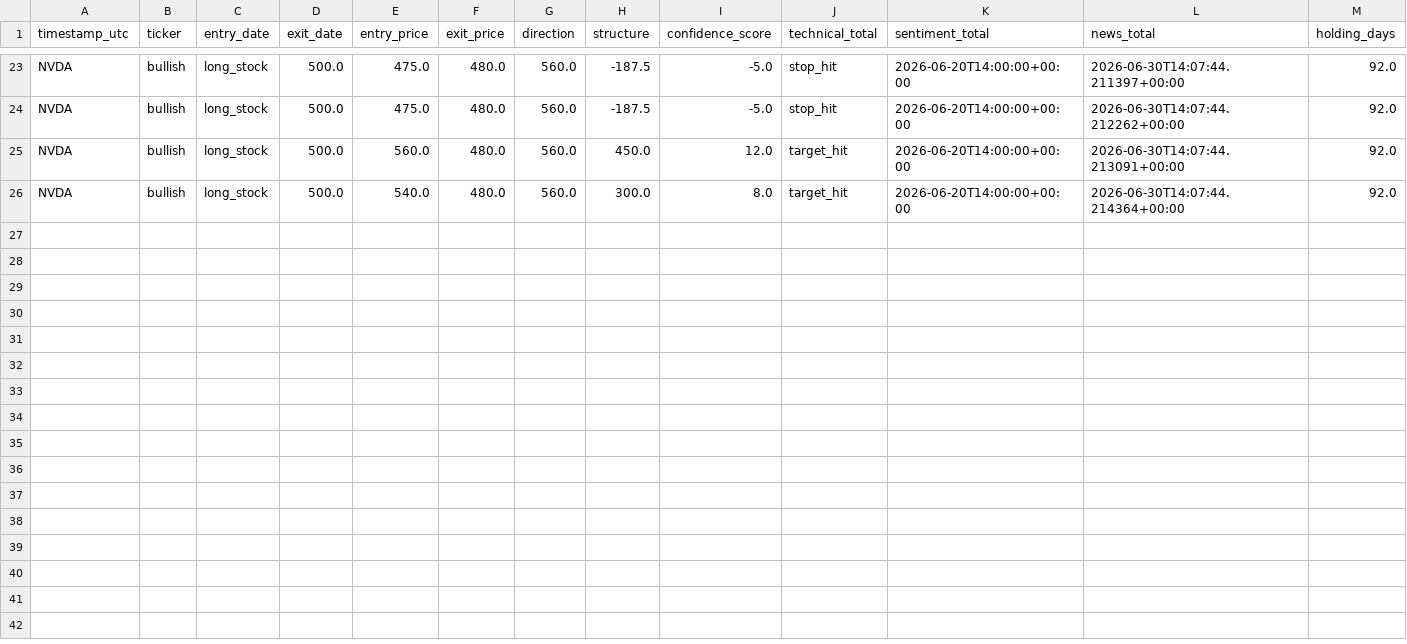
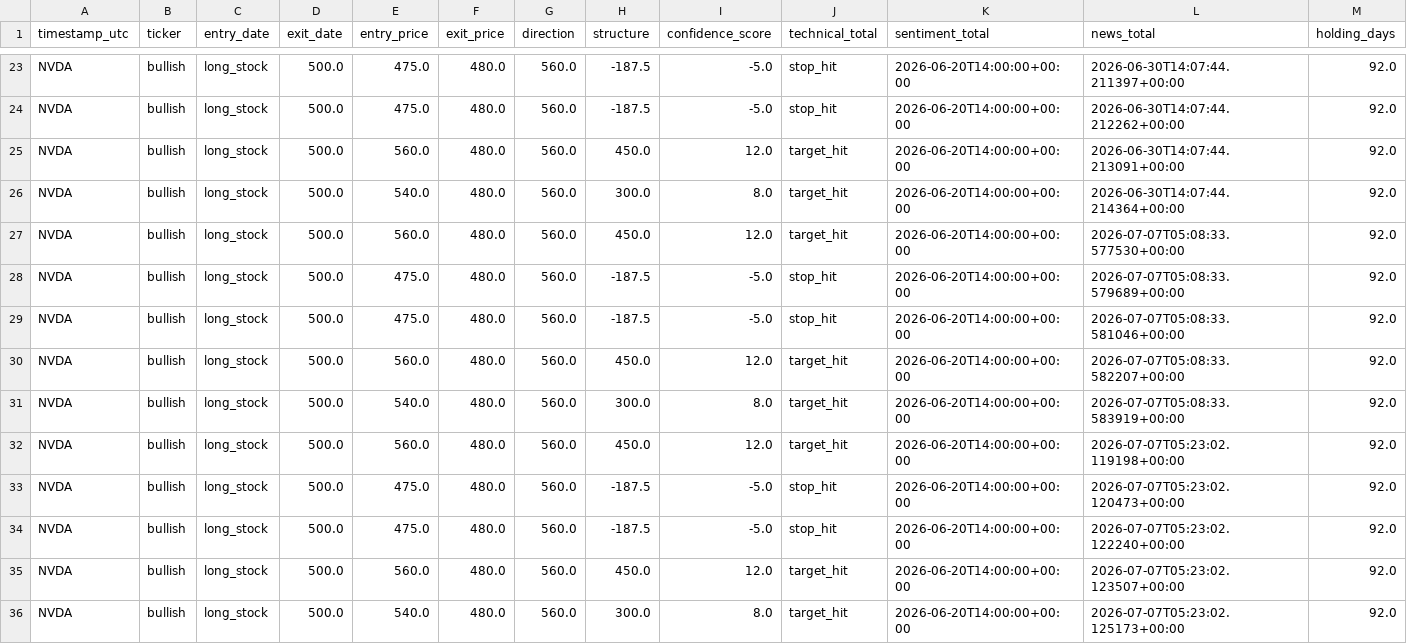
Before and after one commit to MrKoods/StockAnalysis, a CSV file: data/logs/trade_outcomes.csv, drawn as a sheet; only a part is shown, gaps mark what is left out; rows hold the shown columns only; the diff names each change by its address in the sheet, - before the commit and + after, or states it on an @@ line.

```diff
--- a/data/logs/trade_outcomes.csv
+++ b/data/logs/trade_outcomes.csv
+row 27: NVDA | bullish | long_stock | 500.0 | 560.0 | 480.0 | 560.0 | 450.0 | 12.0 | target_hit | 2026-06-20T14:00:00+00:00 | 2026-07-07T05:08:33.577530+00:00 | 92.0
+row 28: NVDA | bullish | long_stock | 500.0 | 475.0 | 480.0 | 560.0 | -187.5 | -5.0 | stop_hit | 2026-06-20T14:00:00+00:00 | 2026-07-07T05:08:33.579689+00:00 | 92.0
+row 29: NVDA | bullish | long_stock | 500.0 | 475.0 | 480.0 | 560.0 | -187.5 | -5.0 | stop_hit | 2026-06-20T14:00:00+00:00 | 2026-07-07T05:08:33.581046+00:00 | 92.0
+row 30: NVDA | bullish | long_stock | 500.0 | 560.0 | 480.0 | 560.0 | 450.0 | 12.0 | target_hit | 2026-06-20T14:00:00+00:00 | 2026-07-07T05:08:33.582207+00:00 | 92.0
+row 31: NVDA | bullish | long_stock | 500.0 | 540.0 | 480.0 | 560.0 | 300.0 | 8.0 | target_hit | 2026-06-20T14:00:00+00:00 | 2026-07-07T05:08:33.583919+00:00 | 92.0
+row 32: NVDA | bullish | long_stock | 500.0 | 560.0 | 480.0 | 560.0 | 450.0 | 12.0 | target_hit | 2026-06-20T14:00:00+00:00 | 2026-07-07T05:23:02.119198+00:00 | 92.0
+row 33: NVDA | bullish | long_stock | 500.0 | 475.0 | 480.0 | 560.0 | -187.5 | -5.0 | stop_hit | 2026-06-20T14:00:00+00:00 | 2026-07-07T05:23:02.120473+00:00 | 92.0
+row 34: NVDA | bullish | long_stock | 500.0 | 475.0 | 480.0 | 560.0 | -187.5 | -5.0 | stop_hit | 2026-06-20T14:00:00+00:00 | 2026-07-07T05:23:02.122240+00:00 | 92.0
+row 35: NVDA | bullish | long_stock | 500.0 | 560.0 | 480.0 | 560.0 | 450.0 | 12.0 | target_hit | 2026-06-20T14:00:00+00:00 | 2026-07-07T05:23:02.123507+00:00 | 92.0
+row 36: NVDA | bullish | long_stock | 500.0 | 540.0 | 480.0 | 560.0 | 300.0 | 8.0 | target_hit | 2026-06-20T14:00:00+00:00 | 2026-07-07T05:23:02.125173+00:00 | 92.0
```
Also changed, not shown: data/logs/validation_log.csv, 22 other files.
